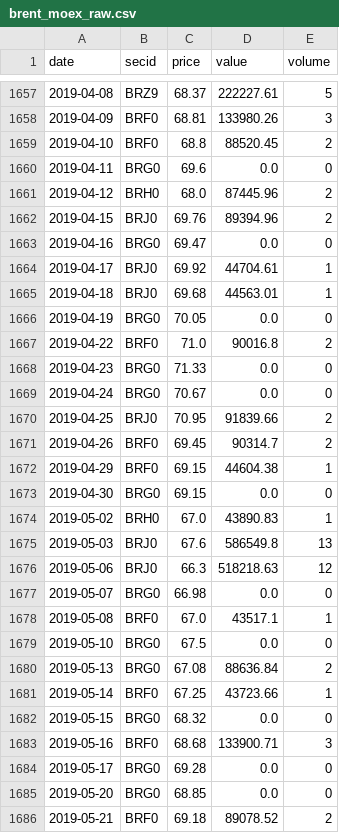
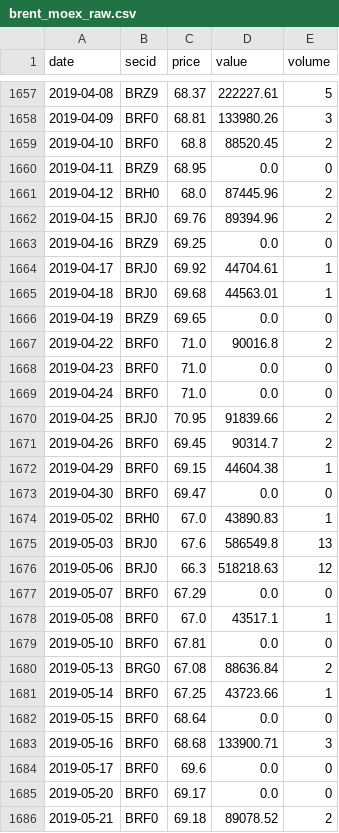
Before and after one commit to davidovaevgeshua-cloud/imoex-dashboard, a CSV file: data/brent_moex_raw.csv, drawn as a sheet; only a part is shown, gaps mark what is left out; the diff covers the shown part only.

```diff
--- a/data/brent_moex_raw.csv
+++ b/data/brent_moex_raw.csv
@@ -1659,12 +1659,12 @@ date,secid,price,value,volume
 2019-04-10,BRF0,68.8,88520.45,2
-2019-04-11,BRG0,69.6,0.0,0
+2019-04-11,BRZ9,68.95,0.0,0
 2019-04-12,BRH0,68.0,87445.96,2
 2019-04-15,BRJ0,69.76,89394.96,2
-2019-04-16,BRG0,69.47,0.0,0
+2019-04-16,BRZ9,69.25,0.0,0
 2019-04-17,BRJ0,69.92,44704.61,1
 2019-04-18,BRJ0,69.68,44563.01,1
-2019-04-19,BRG0,70.05,0.0,0
+2019-04-19,BRZ9,69.65,0.0,0
 2019-04-22,BRF0,71.0,90016.8,2
-2019-04-23,BRG0,71.33,0.0,0
-2019-04-24,BRG0,70.67,0.0,0
+2019-04-23,BRF0,71.0,0.0,0
+2019-04-24,BRF0,71.0,0.0,0
 2019-04-25,BRJ0,70.95,91839.66,2
@@ -1672,3 +1672,3 @@ date,secid,price,value,volume
 2019-04-29,BRF0,69.15,44604.38,1
-2019-04-30,BRG0,69.15,0.0,0
+2019-04-30,BRF0,69.47,0.0,0
 2019-05-02,BRH0,67.0,43890.83,1
@@ -1676,11 +1676,11 @@ date,secid,price,value,volume
 2019-05-06,BRJ0,66.3,518218.63,12
-2019-05-07,BRG0,66.98,0.0,0
+2019-05-07,BRF0,67.29,0.0,0
 2019-05-08,BRF0,67.0,43517.1,1
-2019-05-10,BRG0,67.5,0.0,0
+2019-05-10,BRF0,67.81,0.0,0
 2019-05-13,BRG0,67.08,88636.84,2
 2019-05-14,BRF0,67.25,43723.66,1
-2019-05-15,BRG0,68.32,0.0,0
+2019-05-15,BRF0,68.64,0.0,0
 2019-05-16,BRF0,68.68,133900.71,3
-2019-05-17,BRG0,69.28,0.0,0
-2019-05-20,BRG0,68.85,0.0,0
+2019-05-17,BRF0,69.6,0.0,0
+2019-05-20,BRF0,69.17,0.0,0
 2019-05-21,BRF0,69.18,89078.52,2
```
Also changed, not shown: 147 edited cells elsewhere in this file, data/brent_daily.csv, data/kalshi_KXZELENSKYPUTIN-29-VPUT.csv, 4 other files.
